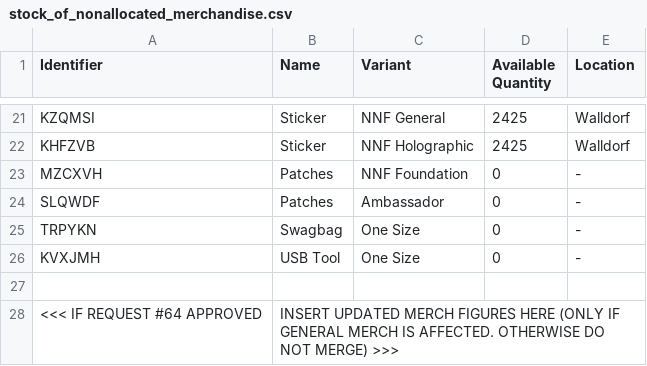
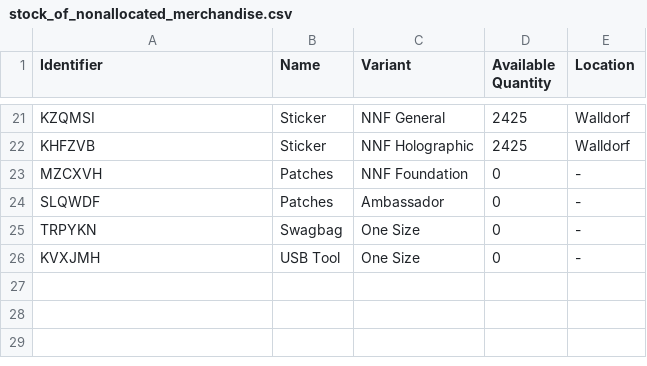
Before and after one commit to neonephos/outreach, a CSV file: topics/merch/inventory/stock_of_nonallocated_merchandise.csv, drawn as a sheet; only a part is shown, gaps mark what is left out; the diff names each change by its address in the sheet, - before the commit and + after, or states it on an @@ line.

Commit message:
Update stock_of_nonallocated_merchandise.csv
Signed-off-by: Tristan Scheidemann <tristan.scheidemann@sap.com>

```diff
--- a/topics/merch/inventory/stock_of_nonallocated_merchandise.csv
+++ b/topics/merch/inventory/stock_of_nonallocated_merchandise.csv
-row 27: (empty)
-row 28: <<< IF REQUEST #64 APPROVED | INSERT UPDATED MERCH FIGURES HERE (ONLY IF GENERAL MERCH IS AFFECTED. OTHERWISE DO NOT MERGE) >>>
```
